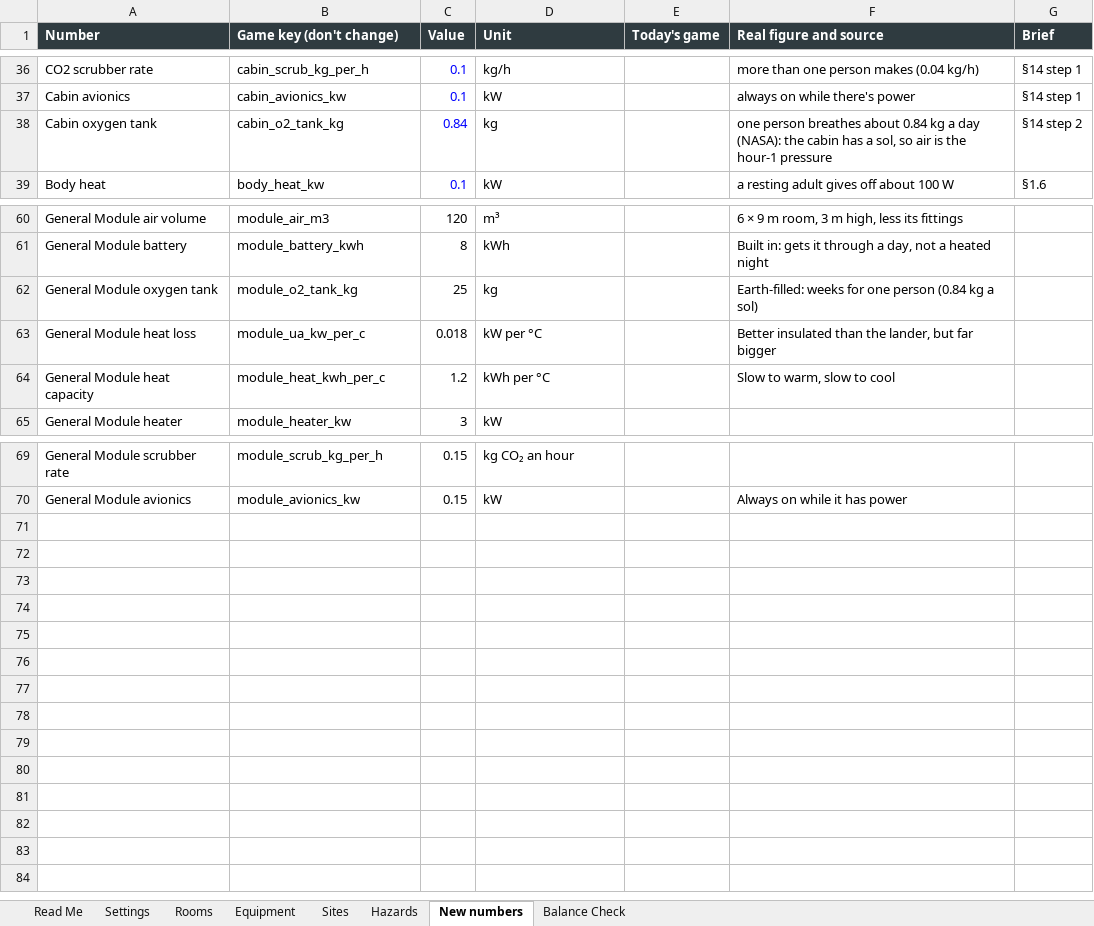
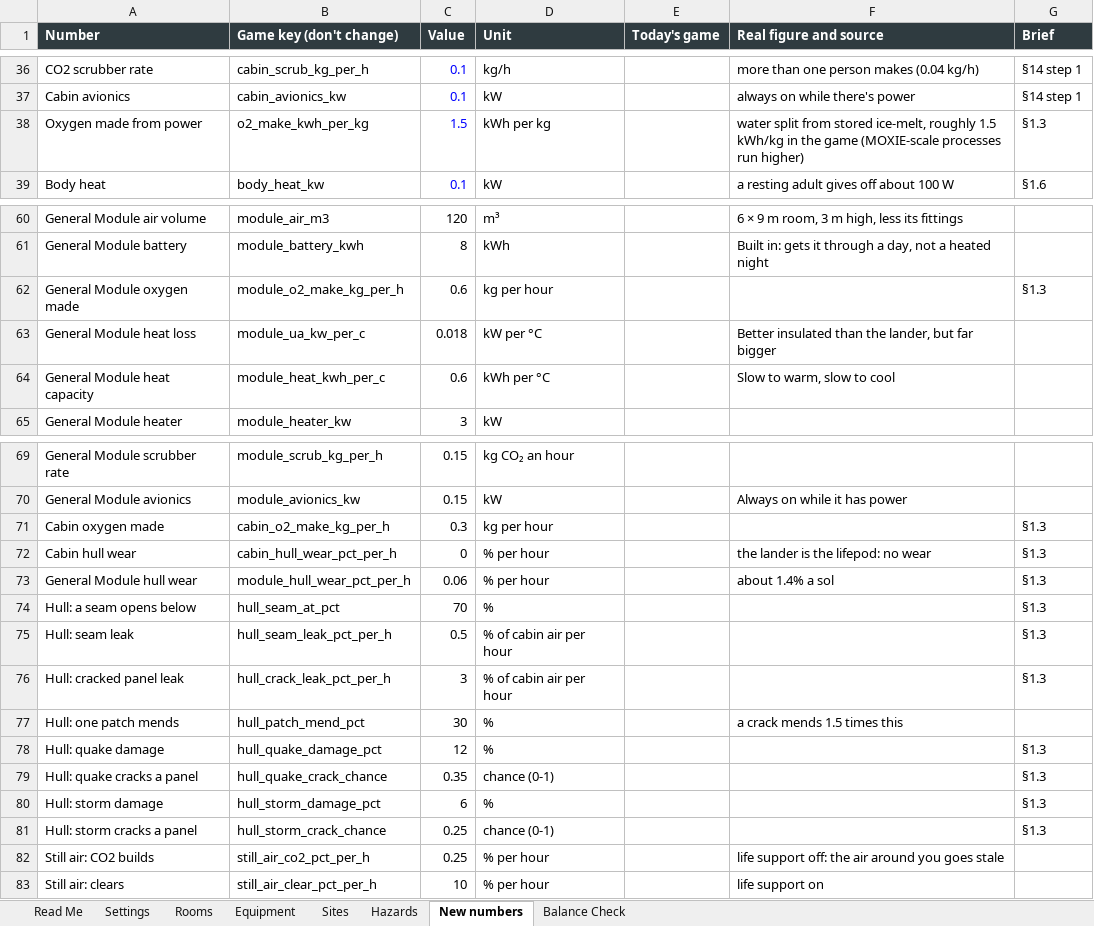
Before and after one commit to sedge87/marshab, an Excel workbook: docs/MarsHabitat_Balance.xlsx, sheet New numbers, drawn as a sheet; only a part is shown, gaps mark what is left out; values as stored, in another font and other column widths than the file's, no borders; removed rows and columns are numbered as before the commit, all else as after; the diff names each change by its address in the sheet, - before the commit and + after, or states it on an @@ line.

```diff
--- a/docs/MarsHabitat_Balance.xlsx (sheet New numbers)
+++ b/docs/MarsHabitat_Balance.xlsx (sheet New numbers)
-row 38: Cabin oxygen tank | cabin_o2_tank_kg | 0.84 | kg |  | one person breathes about 0.84 kg a day (NASA): the cabin has a sol, so air is the hour-1 pressure | §14 step 2
+row 38: Oxygen made from power | o2_make_kwh_per_kg | 1.5 | kWh per kg |  | water split from stored ice-melt, roughly 1.5 kWh/kg in the game (MOXIE-scale processes run higher) | §1.3
-row 62: General Module oxygen tank | module_o2_tank_kg | 25 | kg |  | Earth-filled: weeks for one person (0.84 kg a sol)
+row 62: General Module oxygen made | module_o2_make_kg_per_h | 0.6 | kg per hour |  |  | §1.3
-C64 (Value): 1.2
+C64 (Value): 0.6
+row 71: Cabin oxygen made | cabin_o2_make_kg_per_h | 0.3 | kg per hour |  |  | §1.3
+row 72: Cabin hull wear | cabin_hull_wear_pct_per_h | 0 | % per hour |  | the lander is the lifepod: no wear | §1.3
+row 73: General Module hull wear | module_hull_wear_pct_per_h | 0.06 | % per hour |  | about 1.4% a sol | §1.3
+row 74: Hull: a seam opens below | hull_seam_at_pct | 70 | % |  |  | §1.3
+row 75: Hull: seam leak | hull_seam_leak_pct_per_h | 0.5 | % of cabin air per hour |  |  | §1.3
+row 76: Hull: cracked panel leak | hull_crack_leak_pct_per_h | 3 | % of cabin air per hour |  |  | §1.3
+row 77: Hull: one patch mends | hull_patch_mend_pct | 30 | % |  | a crack mends 1.5 times this
+row 78: Hull: quake damage | hull_quake_damage_pct | 12 | % |  |  | §1.3
+row 79: Hull: quake cracks a panel | hull_quake_crack_chance | 0.35 | chance (0-1) |  |  | §1.3
+row 80: Hull: storm damage | hull_storm_damage_pct | 6 | % |  |  | §1.3
+row 81: Hull: storm cracks a panel | hull_storm_crack_chance | 0.25 | chance (0-1) |  |  | §1.3
+row 82: Still air: CO2 builds | still_air_co2_pct_per_h | 0.25 | % per hour |  | life support off: the air around you goes stale
+row 83: Still air: clears | still_air_clear_pct_per_h | 10 | % per hour |  | life support on
```
Also changed, not shown: sheet Equipment.
